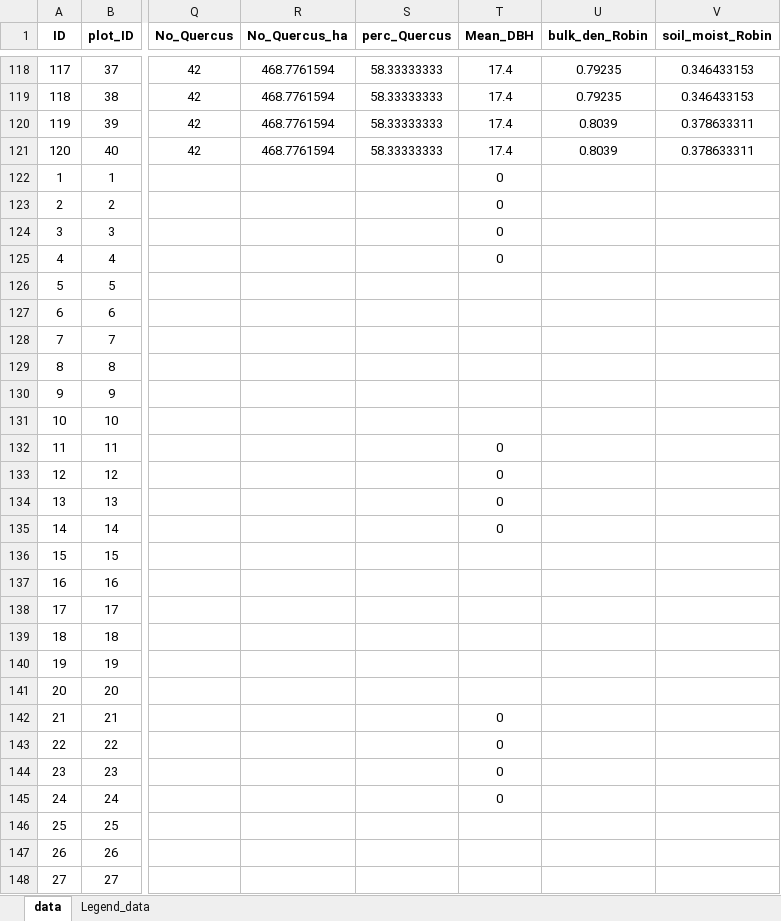
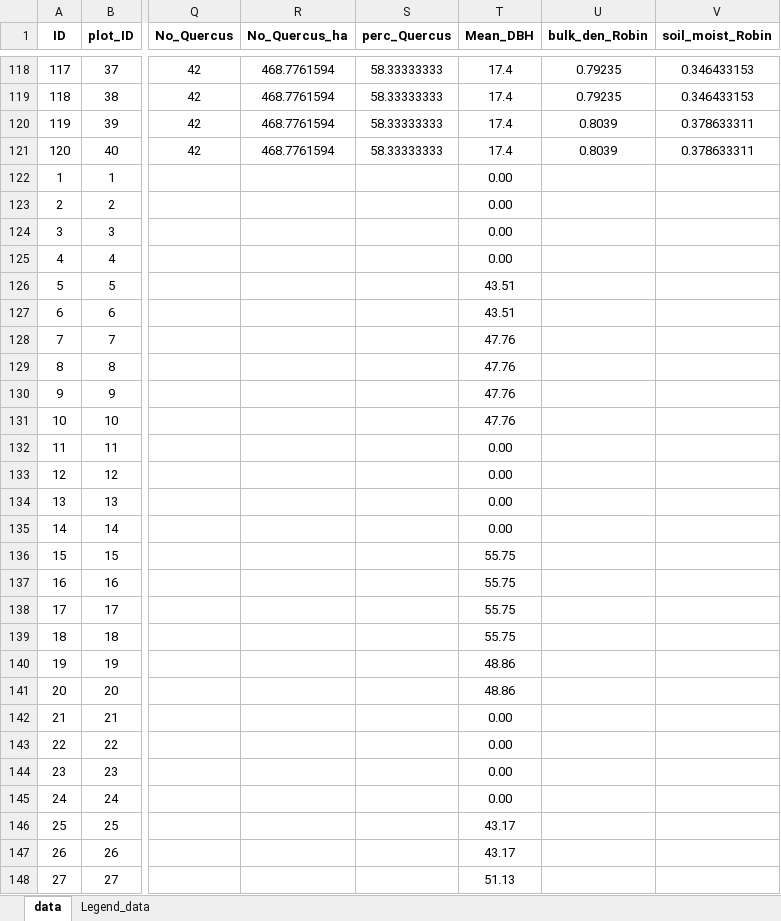
Before and after one commit to ilmenichetti/activation_energy_Holisoils, an Excel workbook: Soil_data_Lorenzo_03_09_2024_enzymes.xlsx, sheet data, drawn as a sheet; only a part is shown, gaps mark what is left out; values as stored, in another font and other column widths than the file's, no borders; the diff covers the shown part only; the diff names each change by its address in the sheet, - before the commit and + after, or states it on an @@ line.

Commit message:
Updated runs (new data files)

```diff
--- a/Soil_data_Lorenzo_03_09_2024_enzymes.xlsx (sheet data)
+++ b/Soil_data_Lorenzo_03_09_2024_enzymes.xlsx (sheet data)
-T122:T125 (Mean_DBH): 0
+T122:T125 (Mean_DBH): 0.00
-T126:T127 (Mean_DBH): (empty)
+T126:T127 (Mean_DBH): 43.51
-T128:T131 (Mean_DBH): (empty)
+T128:T131 (Mean_DBH): 47.76
-T132:T135 (Mean_DBH): 0
+T132:T135 (Mean_DBH): 0.00
-T136:T139 (Mean_DBH): (empty)
+T136:T139 (Mean_DBH): 55.75
-T140:T141 (Mean_DBH): (empty)
+T140:T141 (Mean_DBH): 48.86
-T142:T145 (Mean_DBH): 0
+T142:T145 (Mean_DBH): 0.00
-T146:T147 (Mean_DBH): (empty)
+T146:T147 (Mean_DBH): 43.17
-T148 (Mean_DBH): (empty)
+T148 (Mean_DBH): 51.13
```
Also changed, not shown: 53 edited cells elsewhere in this sheet, 24 other files.
